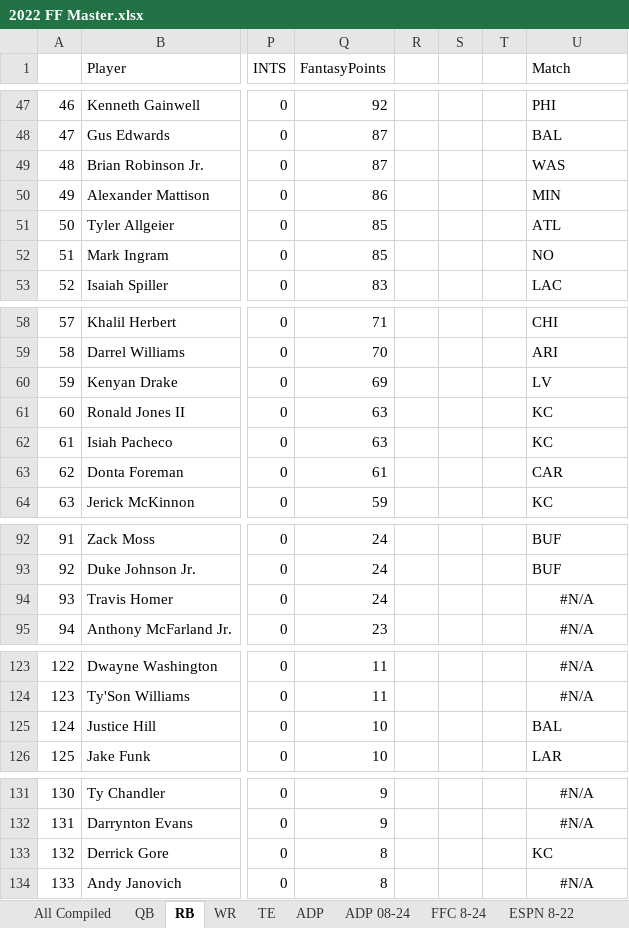
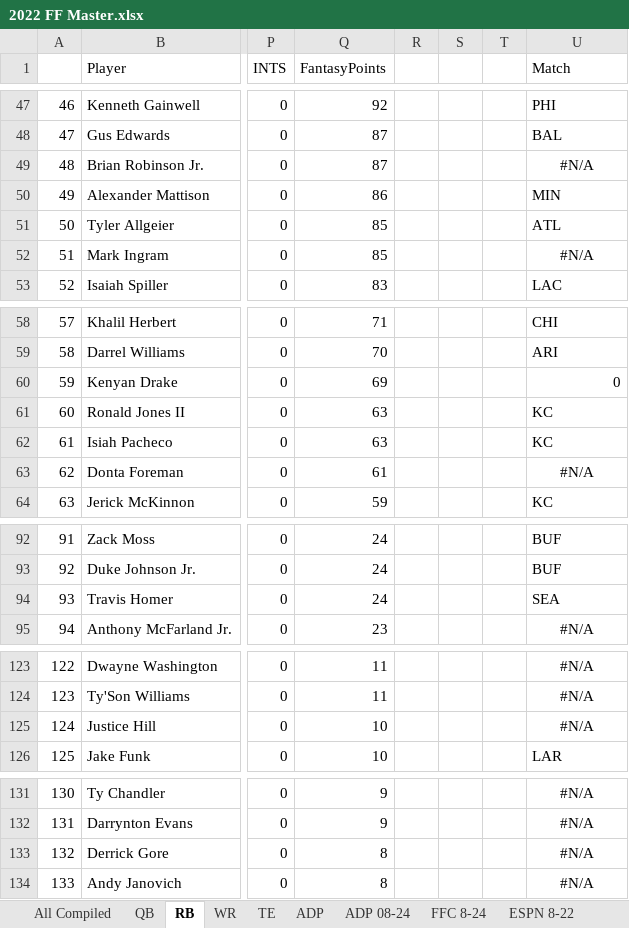
Before and after one commit to f22tank/fantasy_football_data, an Excel workbook: 2022 FF Master.xlsx, sheet RB, drawn as a sheet; only a part is shown, gaps mark what is left out; values as stored, in another font and other column widths than the file's, no borders; conditional formats not drawn; the diff names each change by its address in the sheet, - before the commit and + after, or states it on an @@ line.

```diff
--- a/2022 FF Master.xlsx (sheet RB)
+++ b/2022 FF Master.xlsx (sheet RB)
-U49 (Match): WAS
+U49 (Match): #N/A
-U49 alignment: left
+U49 alignment: center
-U52 (Match): NO
+U52 (Match): #N/A
-U52 alignment: left
+U52 alignment: center
-U60 (Match): LV
+U60 (Match): 0
-U63 (Match): CAR
+U63 (Match): #N/A
-U63 alignment: left
+U63 alignment: center
-U94 (Match): #N/A
+U94 (Match): SEA
-U94 alignment: center
+U94 alignment: left
-U125 (Match): BAL
+U125 (Match): #N/A
-U125 alignment: left
+U125 alignment: center
-U133 (Match): KC
+U133 (Match): #N/A
-U133 alignment: left
+U133 alignment: center
```
Also changed, not shown: sheet ADP, sheet ADP 08-24, sheet ESPN 8-22, sheet WR, sheet QB, sheet TE, 2 more sheets, formulas that keep their value, 1 other file.
